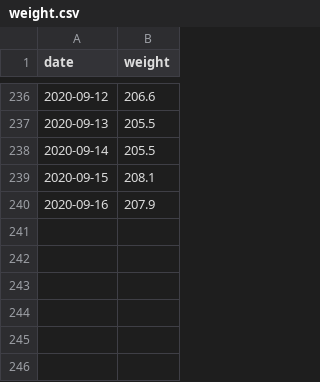
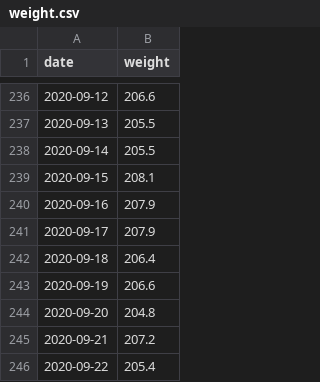
Before and after one commit to grf/d3-data, a CSV file: weight.csv, drawn as a sheet; only a part is shown, gaps mark what is left out.

```diff
--- a/weight.csv
+++ b/weight.csv
@@ -240 +240,7 @@ date,weight
 2020-09-16,207.9
+2020-09-17,207.9
+2020-09-18,206.4
+2020-09-19,206.6
+2020-09-20,204.8
+2020-09-21,207.2
+2020-09-22,205.4
```
Also changed, not shown: weight-and-nutrients.csv, 2 other files.
